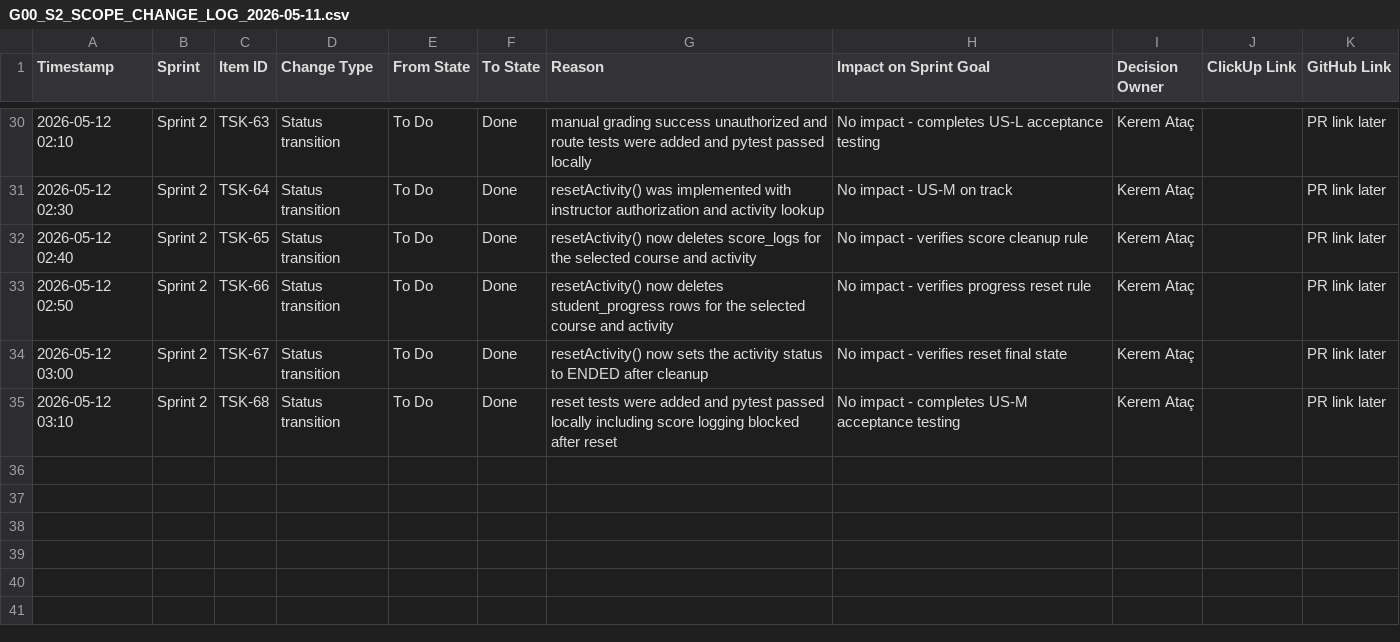
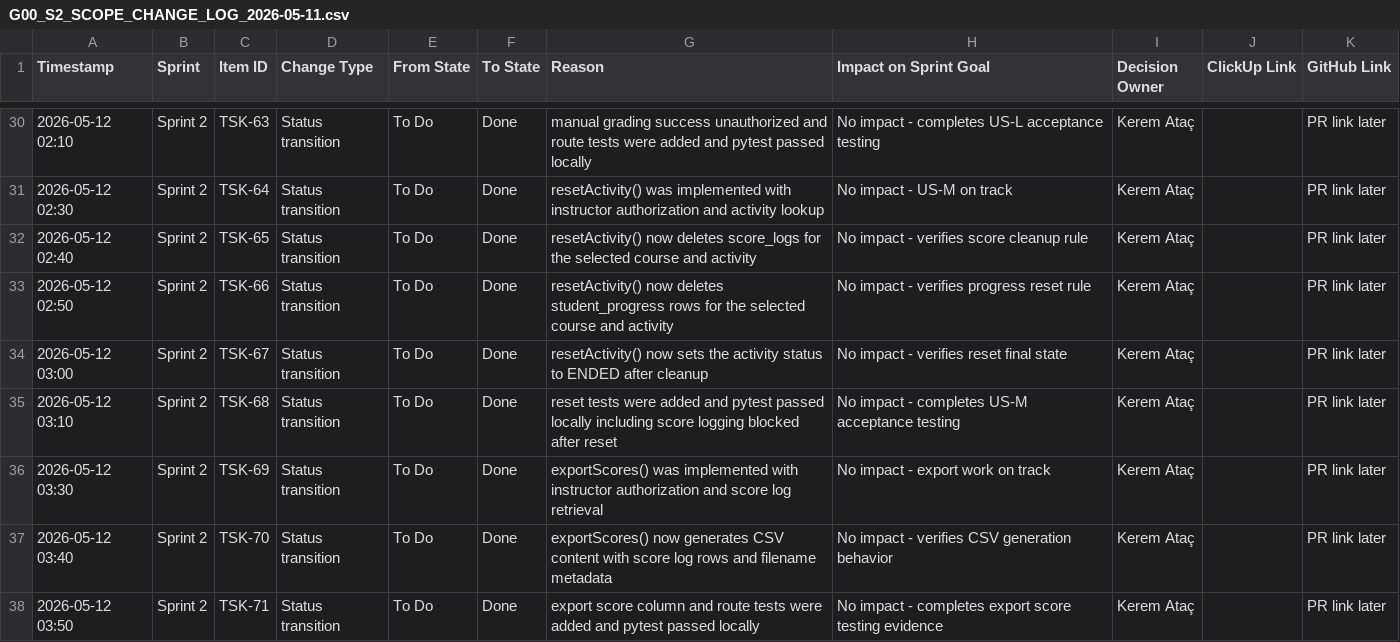
Before and after one commit to Kremelim/LLMProject, a CSV file: evidence/G00_S2_SCOPE_CHANGE_LOG_2026-05-11.csv, drawn as a sheet; only a part is shown, gaps mark what is left out; the diff names each change by its address in the sheet, - before the commit and + after, or states it on an @@ line.

Commit message:
[EXPORT][TSK-69-TSK-71] Add score export

```diff
--- a/evidence/G00_S2_SCOPE_CHANGE_LOG_2026-05-11.csv
+++ b/evidence/G00_S2_SCOPE_CHANGE_LOG_2026-05-11.csv
+row 36: 2026-05-12 03:30 | Sprint 2 | TSK-69 | Status transition | To Do | Done | exportScores() was implemented with instructor authorization and score log retrieval | No impact - export work on track | Kerem Ataç |  | PR link later
+row 37: 2026-05-12 03:40 | Sprint 2 | TSK-70 | Status transition | To Do | Done | exportScores() now generates CSV content with score log rows and filename metadata | No impact - verifies CSV generation behavior | Kerem Ataç |  | PR link later
+row 38: 2026-05-12 03:50 | Sprint 2 | TSK-71 | Status transition | To Do | Done | export score column and route tests were added and pytest passed locally | No impact - completes export score testing evidence | Kerem Ataç |  | PR link later
```
Also changed, not shown: evidence/G00_S2_SPRINT_BACKLOG_2026-05-11.csv, 3 other files.
